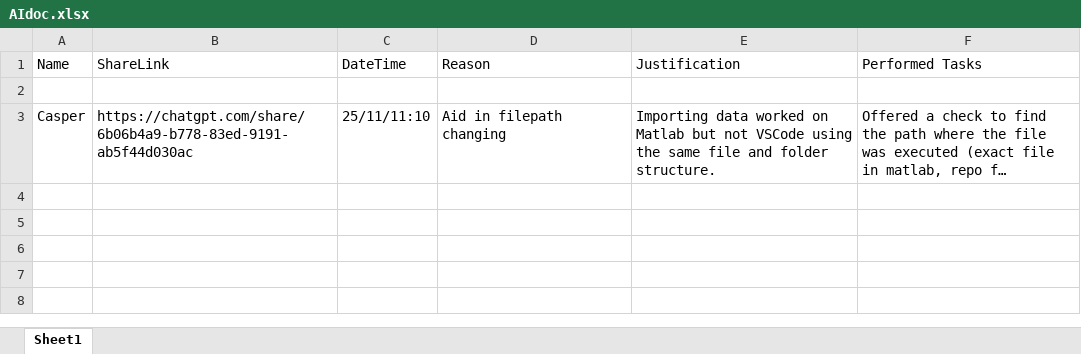
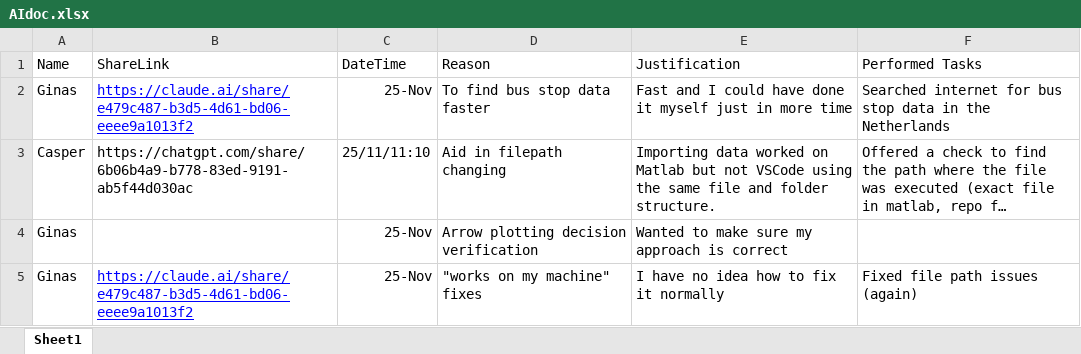
Before and after one commit to emilyvacca3/projectpart2, an Excel workbook: Legal/AIdoc.xlsx, sheet Sheet1, drawn as a sheet; long unchanged cells end in …; values as stored, in another font and other column widths than the file's, no borders; the diff names each change by its address in the sheet, - before the commit and + after, or states it on an @@ line.

Commit message:
Ai justification and a working prototype to just plot 1 line

```diff
--- a/Legal/AIdoc.xlsx (sheet Sheet1)
+++ b/Legal/AIdoc.xlsx (sheet Sheet1)
-row 2: (empty)
+row 2: Ginas | https://claude.ai/share/e479c487-b3d5-4d61-bd06-eeee9a1013f2 | 25-Nov | To find bus stop data faster | Fast and I could have done it myself just in more time | Searched internet for bus stop data in the Netherlands
+row 4: Ginas |  | 25-Nov | Arrow plotting decision verification | Wanted to make sure my approach is correct
+row 5: Ginas | https://claude.ai/share/e479c487-b3d5-4d61-bd06-eeee9a1013f2 | 25-Nov | "works on my machine" fixes | I have no idea how to fix it normally | Fixed file path issues (again)
```
Also changed, not shown: 1 other file.
